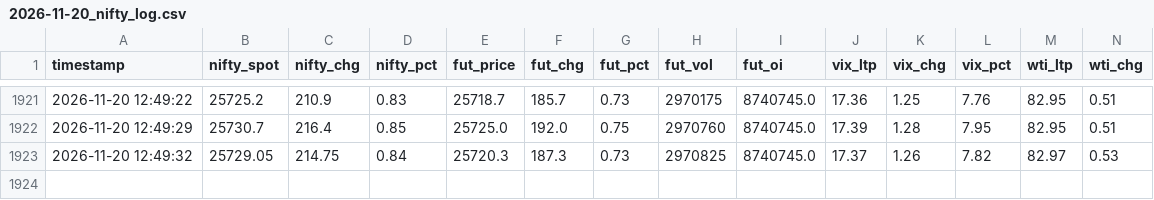
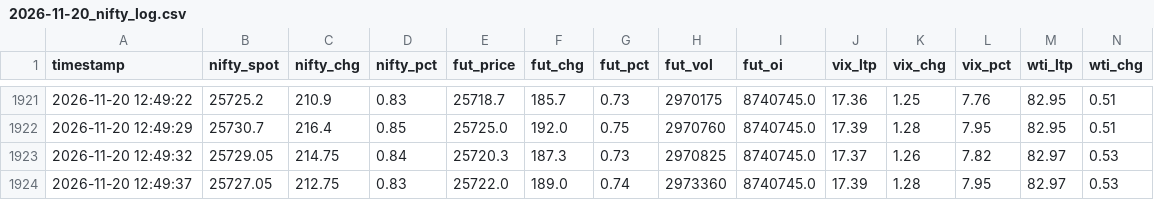
Before and after one commit to AjayParekh/nifty-ecosystem, a CSV file: logs/2026-11-20_nifty_log.csv, drawn as a sheet; only a part is shown, gaps mark what is left out; rows hold the shown columns only; the diff names each change by its address in the sheet, - before the commit and + after, or states it on an @@ line.

Commit message:
Log update for 2026-11-20

```diff
--- a/logs/2026-11-20_nifty_log.csv
+++ b/logs/2026-11-20_nifty_log.csv
+row 1924: 2026-11-20 12:49:37 | 25727.05 | 212.75 | 0.83 | 25722.0 | 189.0 | 0.74 | 2973360 | 8740745.0 | 17.39 | 1.28 | 7.95 | 82.97 | 0.53
```
